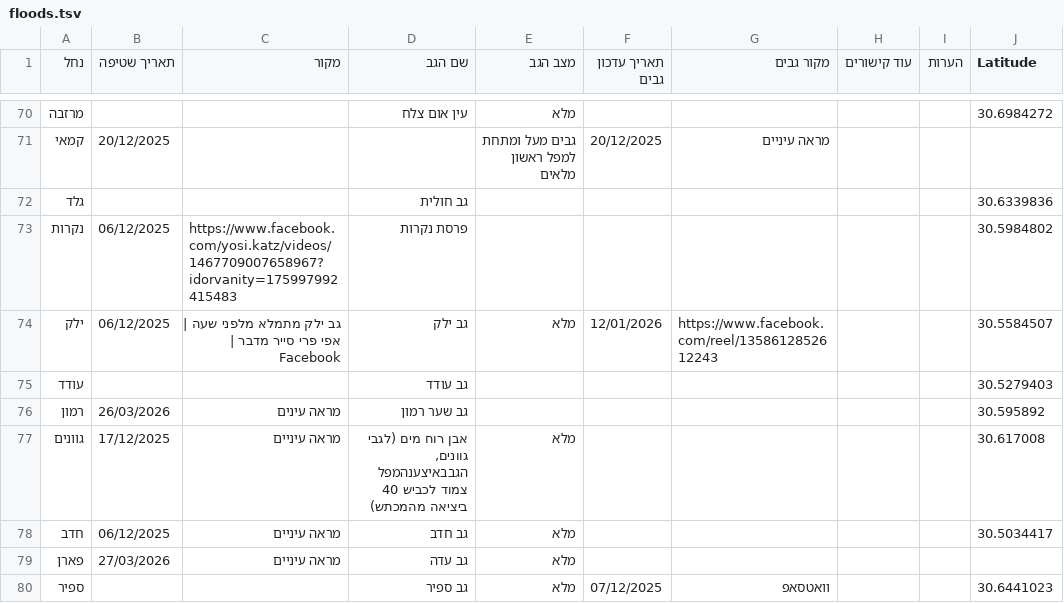
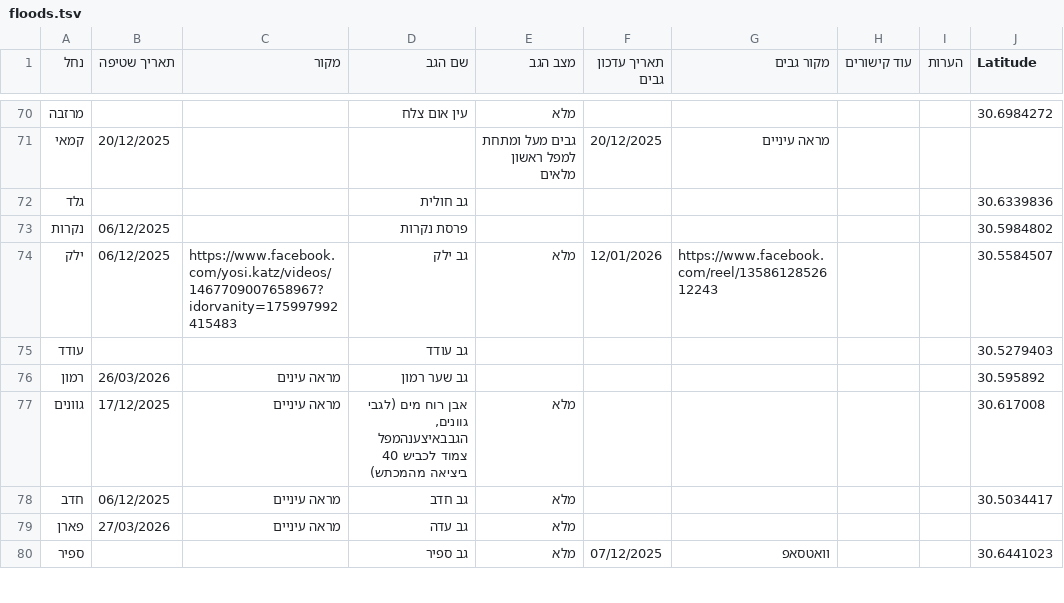
Before and after one commit to zstadler/IHMGeoJSONWaterholes, a TSV file: floods.tsv, drawn as a sheet; only a part is shown, gaps mark what is left out; the diff names each change by its address in the sheet, - before the commit and + after, or states it on an @@ line.

```diff
--- a/floods.tsv
+++ b/floods.tsv
-C73 (מקור): https://www.facebook.com/yosi.katz/videos/1467709007658967?idorvanity=175997992415483
+C73 (מקור): (empty)
-C74 (מקור): גב ילק מתמלא מלפני שעה | אפי פרי סייר מדבר | Facebook
+C74 (מקור): https://www.facebook.com/yosi.katz/videos/1467709007658967?idorvanity=175997992415483
```
